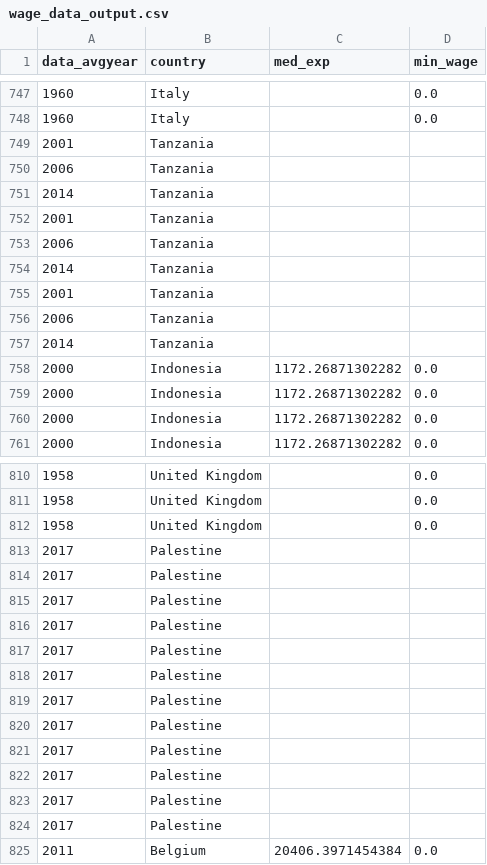
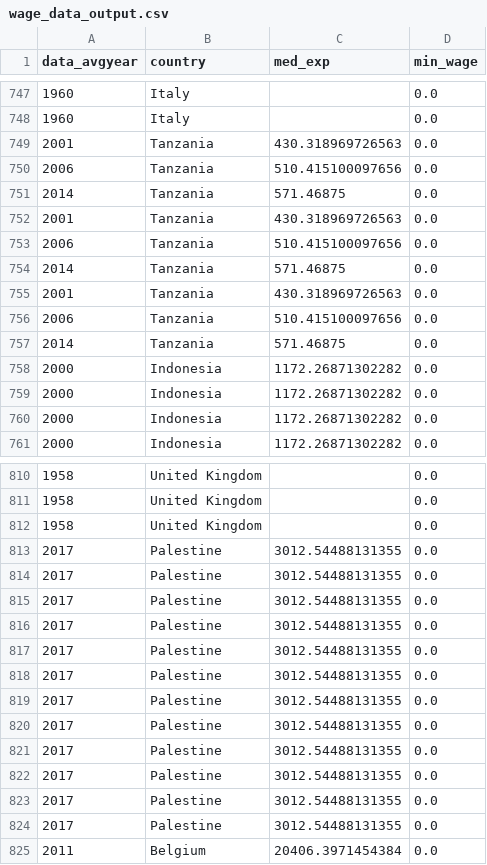
Before and after one commit to PetrCala/Diploma-Thesis, a CSV file: Tools and meta-analysis theory/Wage bot/wage_data_output.csv, drawn as a sheet; only a part is shown, gaps mark what is left out; the diff covers the shown part only.

```diff
--- a/Tools and meta-analysis theory/Wage bot/wage_data_output.csv
+++ b/Tools and meta-analysis theory/Wage bot/wage_data_output.csv
@@ -748,11 +748,11 @@ data_avgyear,country,med_exp,min_wage
 1960,Italy,,0.0
-2001,Tanzania,,
-2006,Tanzania,,
-2014,Tanzania,,
-2001,Tanzania,,
-2006,Tanzania,,
-2014,Tanzania,,
-2001,Tanzania,,
-2006,Tanzania,,
-2014,Tanzania,,
+2001,Tanzania,430.318969726563,0.0
+2006,Tanzania,510.415100097656,0.0
+2014,Tanzania,571.46875,0.0
+2001,Tanzania,430.318969726563,0.0
+2006,Tanzania,510.415100097656,0.0
+2014,Tanzania,571.46875,0.0
+2001,Tanzania,430.318969726563,0.0
+2006,Tanzania,510.415100097656,0.0
+2014,Tanzania,571.46875,0.0
 2000,Indonesia,1172.26871302282,0.0
@@ -812,14 +812,14 @@ data_avgyear,country,med_exp,min_wage
 1958,United Kingdom,,0.0
-2017,Palestine,,
-2017,Palestine,,
-2017,Palestine,,
-2017,Palestine,,
-2017,Palestine,,
-2017,Palestine,,
-2017,Palestine,,
-2017,Palestine,,
-2017,Palestine,,
-2017,Palestine,,
-2017,Palestine,,
-2017,Palestine,,
+2017,Palestine,3012.54488131355,0.0
+2017,Palestine,3012.54488131355,0.0
+2017,Palestine,3012.54488131355,0.0
+2017,Palestine,3012.54488131355,0.0
+2017,Palestine,3012.54488131355,0.0
+2017,Palestine,3012.54488131355,0.0
+2017,Palestine,3012.54488131355,0.0
+2017,Palestine,3012.54488131355,0.0
+2017,Palestine,3012.54488131355,0.0
+2017,Palestine,3012.54488131355,0.0
+2017,Palestine,3012.54488131355,0.0
+2017,Palestine,3012.54488131355,0.0
 2011,Belgium,20406.3971454384,0.0
```
Also changed, not shown: 54 edited cells elsewhere in this file, 3 other files.
